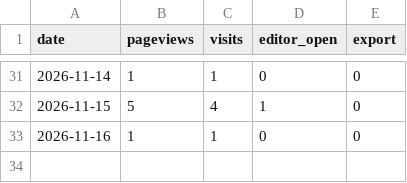
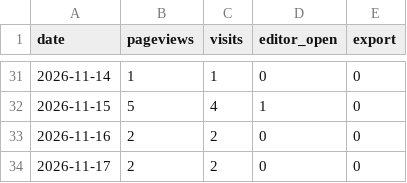
Before and after one commit to ConnorYyy/Resumake, a CSV file: data/usage-daily.csv, drawn as a sheet; only a part is shown, gaps mark what is left out.

```diff
--- a/data/usage-daily.csv
+++ b/data/usage-daily.csv
@@ -32,2 +32,3 @@ date,pageviews,visits,editor_open,export
 2026-11-15,5,4,1,0
-2026-11-16,1,1,0,0
+2026-11-16,2,2,0,0
+2026-11-17,2,2,0,0
```
